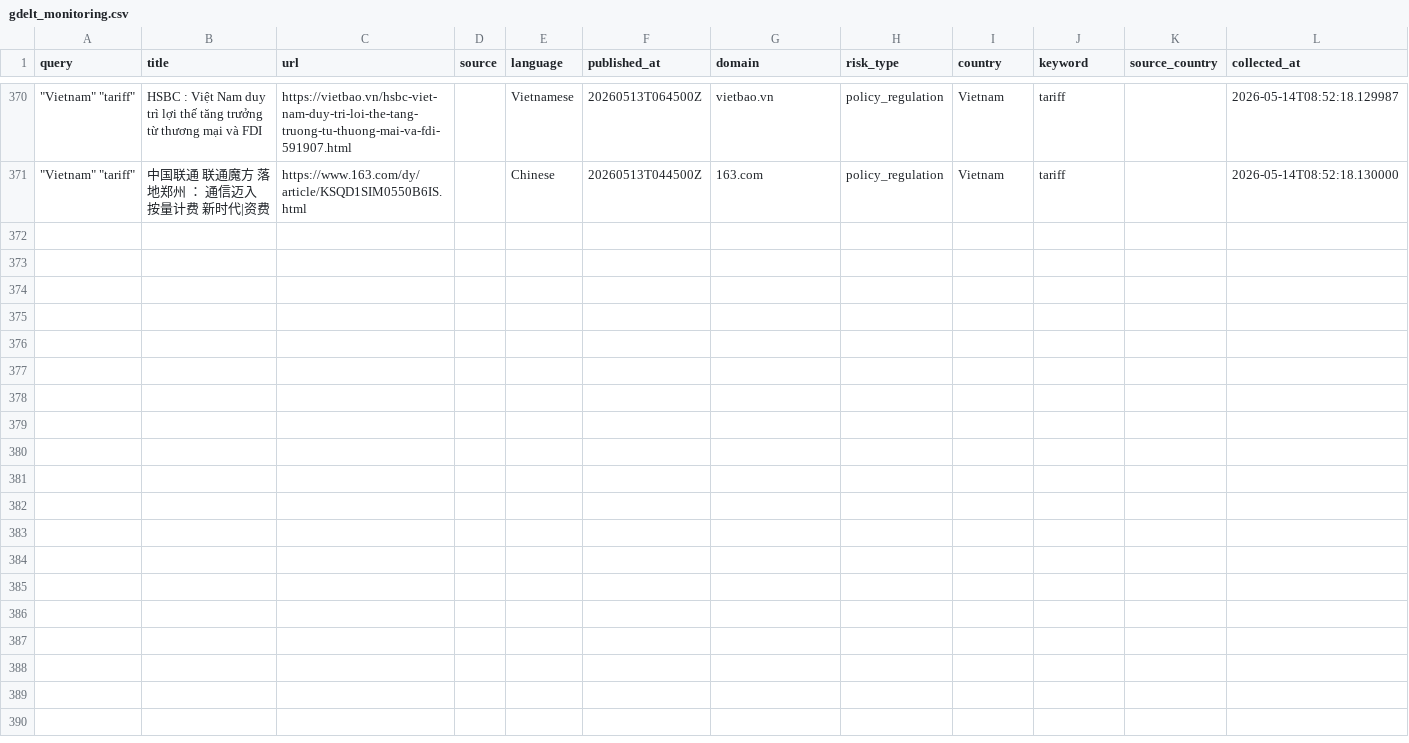
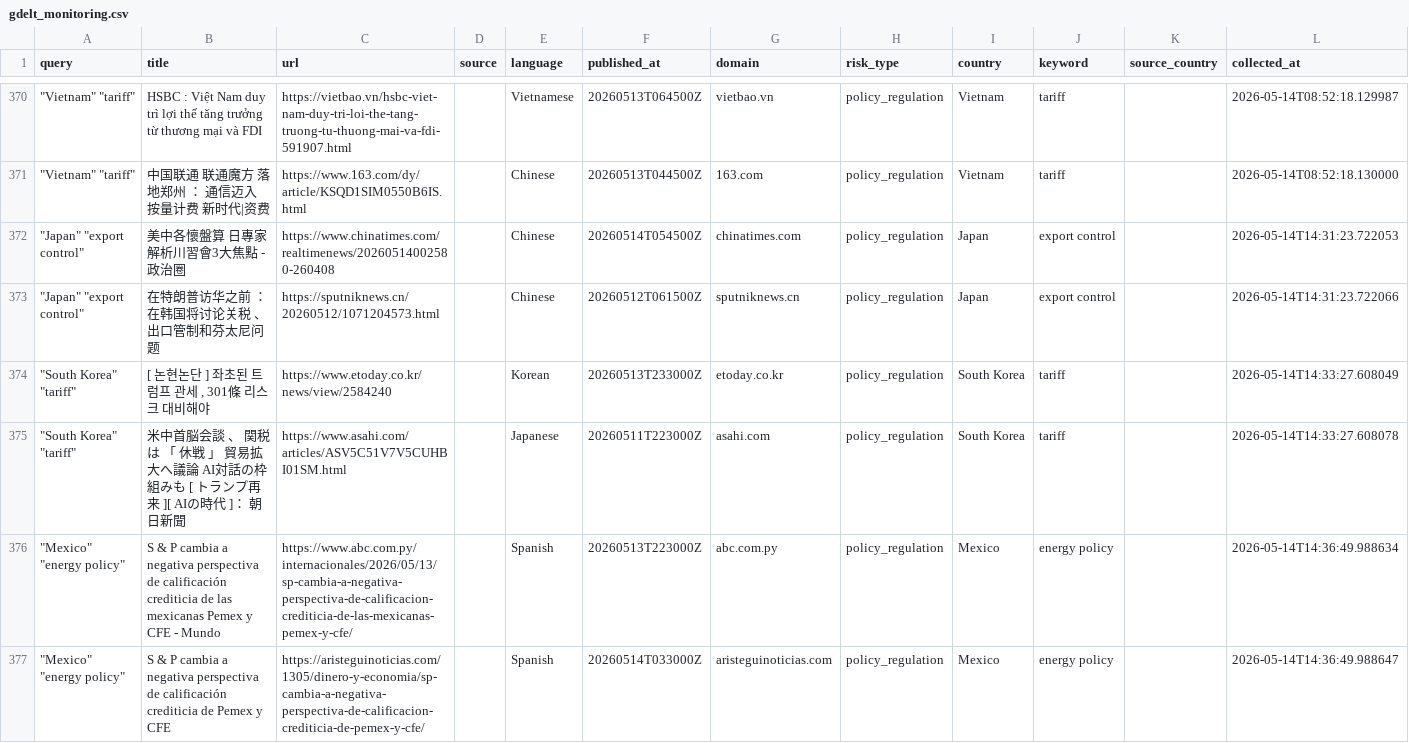
Before and after one commit to leekangjae1/supply-chain, a CSV file: gdelt_monitoring.csv, drawn as a sheet; only a part is shown, gaps mark what is left out.

```diff
--- a/gdelt_monitoring.csv
+++ b/gdelt_monitoring.csv
@@ -371 +371,7 @@
 """Vietnam"" ""tariff""",中国联通  联通魔方  落地郑州 ： 通信迈入  按量计费  新时代|资费,https://www.163.com/dy/article/KSQD1SIM0550B6IS.html,,Chinese,20260513T044500Z,163.com,policy_regulation,Vietnam,tariff,,2026-05-14T08:52:18.130000
+"""Japan"" ""export control""",美中各懷盤算 日專家解析川習會3大焦點 - 政治圈,https://www.chinatimes.com/realtimenews/20260514002580-260408,,Chinese,20260514T054500Z,chinatimes.com,policy_regulation,Japan,export control,,2026-05-14T14:31:23.722053
+"""Japan"" ""export control""",在特朗普访华之前 ： 在韩国将讨论关税 、 出口管制和芬太尼问题,https://sputniknews.cn/20260512/1071204573.html,,Chinese,20260512T061500Z,sputniknews.cn,policy_regulation,Japan,export control,,2026-05-14T14:31:23.722066
+"""South Korea"" ""tariff"""," [ 논현논단 ] 좌초된  트럼프 관세 , 301條 리스크 대비해야",https://www.etoday.co.kr/news/view/2584240,,Korean,20260513T233000Z,etoday.co.kr,policy_regulation,South Korea,tariff,,2026-05-14T14:33:27.608049
+"""South Korea"" ""tariff""",米中首脳会談 、 関税は 「 休戦 」 貿易拡大へ議論 AI対話の枠組みも [ トランプ再来 ][ AIの時代 ]： 朝日新聞,https://www.asahi.com/articles/ASV5C51V7V5CUHBI01SM.html,,Japanese,20260511T223000Z,asahi.com,policy_regulation,South Korea,tariff,,2026-05-14T14:33:27.608078
+"""Mexico"" ""energy policy""",S & P cambia a negativa perspectiva de calificación crediticia de las mexicanas Pemex y CFE - Mundo,https://www.abc.com.py/internacionales/2026/05/13/sp-cambia-a-negativa-perspectiva-de-calificacion-crediticia-de-las-mexicanas-pemex-y-cfe/,,Spanish,20260513T223000Z,abc.com.py,policy_regulation,Mexico,energy policy,,2026-05-14T14:36:49.988634
+"""Mexico"" ""energy policy""",S & P cambia a negativa perspectiva de calificación crediticia de Pemex y CFE,https://aristeguinoticias.com/1305/dinero-y-economia/sp-cambia-a-negativa-perspectiva-de-calificacion-crediticia-de-pemex-y-cfe/,,Spanish,20260514T033000Z,aristeguinoticias.com,policy_regulation,Mexico,energy policy,,2026-05-14T14:36:49.988647
```
Also changed, not shown: 1 other file.
